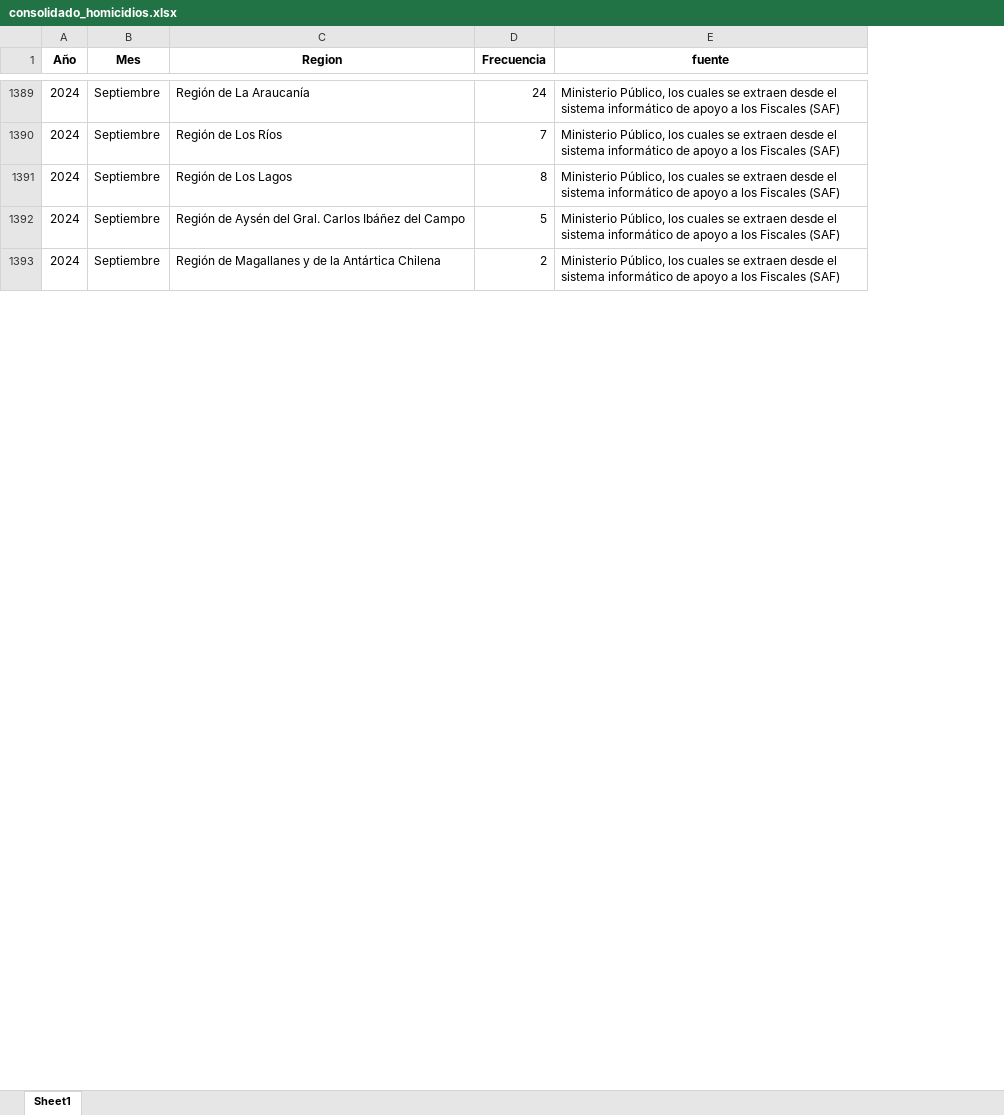
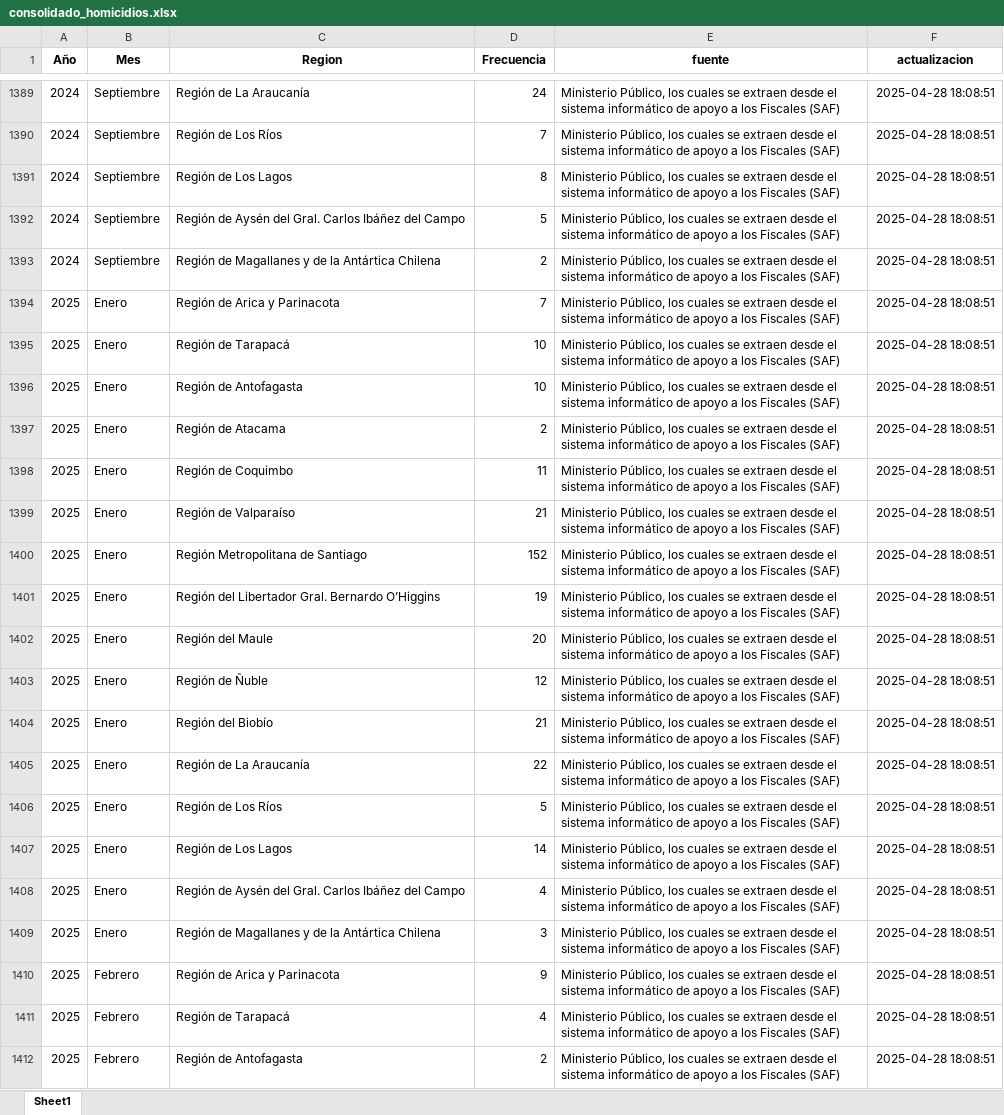
Before and after one commit to Sud-Austral/homicidios_3_fuentes, an Excel workbook: homicidios/consolidado_homicidios.xlsx, sheet Sheet1, drawn as a sheet; only a part is shown, gaps mark what is left out; values as stored, in another font and other column widths than the file's, no borders; the diff covers the shown part only; the diff names each change by its address in the sheet, - before the commit and + after, or states it on an @@ line.

Commit message:
consolidado

```diff
--- a/homicidios/consolidado_homicidios.xlsx (sheet Sheet1)
+++ b/homicidios/consolidado_homicidios.xlsx (sheet Sheet1)
+column F (actualizacion), rows 1389-1393: all 2025-04-28 18:08:51
+row 1394: 2025 | Enero | Región de Arica y Parinacota | 7 | Ministerio Público, los cuales se extraen desde el sistema informático de apoyo a los Fiscales (SAF) | 2025-04-28 18:08:51
+row 1395: 2025 | Enero | Región de Tarapacá | 10 | Ministerio Público, los cuales se extraen desde el sistema informático de apoyo a los Fiscales (SAF) | 2025-04-28 18:08:51
+row 1396: 2025 | Enero | Región de Antofagasta | 10 | Ministerio Público, los cuales se extraen desde el sistema informático de apoyo a los Fiscales (SAF) | 2025-04-28 18:08:51
+row 1397: 2025 | Enero | Región de Atacama | 2 | Ministerio Público, los cuales se extraen desde el sistema informático de apoyo a los Fiscales (SAF) | 2025-04-28 18:08:51
+row 1398: 2025 | Enero | Región de Coquimbo | 11 | Ministerio Público, los cuales se extraen desde el sistema informático de apoyo a los Fiscales (SAF) | 2025-04-28 18:08:51
+row 1399: 2025 | Enero | Región de Valparaíso | 21 | Ministerio Público, los cuales se extraen desde el sistema informático de apoyo a los Fiscales (SAF) | 2025-04-28 18:08:51
+row 1400: 2025 | Enero | Región Metropolitana de Santiago | 152 | Ministerio Público, los cuales se extraen desde el sistema informático de apoyo a los Fiscales (SAF) | 2025-04-28 18:08:51
+row 1401: 2025 | Enero | Región del Libertador Gral. Bernardo O’Higgins | 19 | Ministerio Público, los cuales se extraen desde el sistema informático de apoyo a los Fiscales (SAF) | 2025-04-28 18:08:51
+row 1402: 2025 | Enero | Región del Maule | 20 | Ministerio Público, los cuales se extraen desde el sistema informático de apoyo a los Fiscales (SAF) | 2025-04-28 18:08:51
+row 1403: 2025 | Enero | Región de Ñuble | 12 | Ministerio Público, los cuales se extraen desde el sistema informático de apoyo a los Fiscales (SAF) | 2025-04-28 18:08:51
+row 1404: 2025 | Enero | Región del Biobío | 21 | Ministerio Público, los cuales se extraen desde el sistema informático de apoyo a los Fiscales (SAF) | 2025-04-28 18:08:51
+row 1405: 2025 | Enero | Región de La Araucanía | 22 | Ministerio Público, los cuales se extraen desde el sistema informático de apoyo a los Fiscales (SAF) | 2025-04-28 18:08:51
+row 1406: 2025 | Enero | Región de Los Ríos | 5 | Ministerio Público, los cuales se extraen desde el sistema informático de apoyo a los Fiscales (SAF) | 2025-04-28 18:08:51
+row 1407: 2025 | Enero | Región de Los Lagos | 14 | Ministerio Público, los cuales se extraen desde el sistema informático de apoyo a los Fiscales (SAF) | 2025-04-28 18:08:51
+row 1408: 2025 | Enero | Región de Aysén del Gral. Carlos Ibáñez del Campo | 4 | Ministerio Público, los cuales se extraen desde el sistema informático de apoyo a los Fiscales (SAF) | 2025-04-28 18:08:51
+row 1409: 2025 | Enero | Región de Magallanes y de la Antártica Chilena | 3 | Ministerio Público, los cuales se extraen desde el sistema informático de apoyo a los Fiscales (SAF) | 2025-04-28 18:08:51
+row 1410: 2025 | Febrero | Región de Arica y Parinacota | 9 | Ministerio Público, los cuales se extraen desde el sistema informático de apoyo a los Fiscales (SAF) | 2025-04-28 18:08:51
+row 1411: 2025 | Febrero | Región de Tarapacá | 4 | Ministerio Público, los cuales se extraen desde el sistema informático de apoyo a los Fiscales (SAF) | 2025-04-28 18:08:51
+row 1412: 2025 | Febrero | Región de Antofagasta | 2 | Ministerio Público, los cuales se extraen desde el sistema informático de apoyo a los Fiscales (SAF) | 2025-04-28 18:08:51
```
Also changed, not shown: 45 added rows elsewhere in this sheet, 1 other file.
